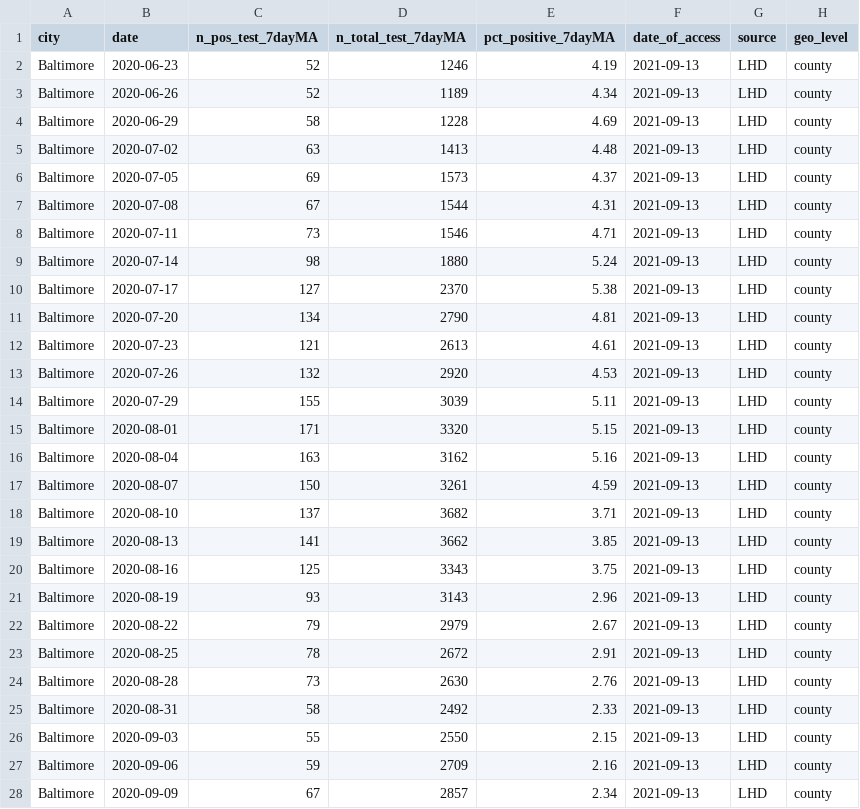
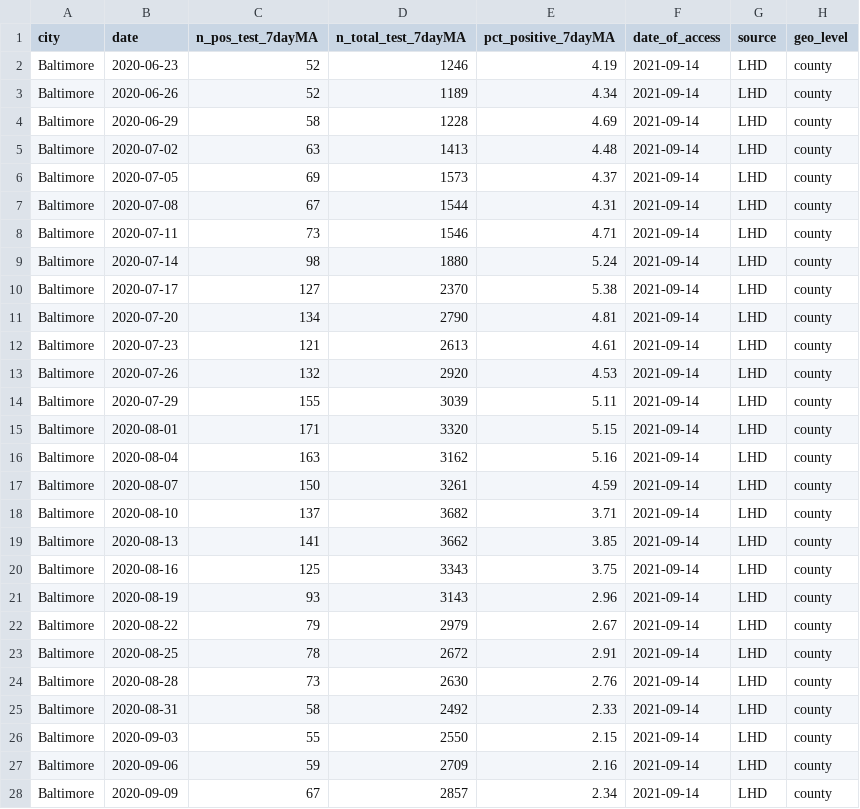
Before and after one commit to Drexel-UHC/covid_inequities_project, a CSV file: Outcomes/trends/trends_testing_byCity_bchc.csv, drawn as a sheet; only a part is shown; the diff covers the shown part only.

```diff
--- a/Outcomes/trends/trends_testing_byCity_bchc.csv
+++ b/Outcomes/trends/trends_testing_byCity_bchc.csv
@@ -1,28 +1,28 @@
 city,date,n_pos_test_7dayMA,n_total_test_7dayMA,pct_positive_7dayMA,date_of_access,source,geo_level
-Baltimore,2020-06-23,52,1246,4.19,2021-09-13,LHD,county
-Baltimore,2020-06-26,52,1189,4.34,2021-09-13,LHD,county
-Baltimore,2020-06-29,58,1228,4.69,2021-09-13,LHD,county
-Baltimore,2020-07-02,63,1413,4.48,2021-09-13,LHD,county
-Baltimore,2020-07-05,69,1573,4.37,2021-09-13,LHD,county
-Baltimore,2020-07-08,67,1544,4.31,2021-09-13,LHD,county
-Baltimore,2020-07-11,73,1546,4.71,2021-09-13,LHD,county
-Baltimore,2020-07-14,98,1880,5.24,2021-09-13,LHD,county
-Baltimore,2020-07-17,127,2370,5.38,2021-09-13,LHD,county
-Baltimore,2020-07-20,134,2790,4.81,2021-09-13,LHD,county
-Baltimore,2020-07-23,121,2613,4.61,2021-09-13,LHD,county
-Baltimore,2020-07-26,132,2920,4.53,2021-09-13,LHD,county
-Baltimore,2020-07-29,155,3039,5.11,2021-09-13,LHD,county
-Baltimore,2020-08-01,171,3320,5.15,2021-09-13,LHD,county
-Baltimore,2020-08-04,163,3162,5.16,2021-09-13,LHD,county
-Baltimore,2020-08-07,150,3261,4.59,2021-09-13,LHD,county
-Baltimore,2020-08-10,137,3682,3.71,2021-09-13,LHD,county
-Baltimore,2020-08-13,141,3662,3.85,2021-09-13,LHD,county
-Baltimore,2020-08-16,125,3343,3.75,2021-09-13,LHD,county
-Baltimore,2020-08-19,93,3143,2.96,2021-09-13,LHD,county
-Baltimore,2020-08-22,79,2979,2.67,2021-09-13,LHD,county
-Baltimore,2020-08-25,78,2672,2.91,2021-09-13,LHD,county
-Baltimore,2020-08-28,73,2630,2.76,2021-09-13,LHD,county
-Baltimore,2020-08-31,58,2492,2.33,2021-09-13,LHD,county
-Baltimore,2020-09-03,55,2550,2.15,2021-09-13,LHD,county
-Baltimore,2020-09-06,59,2709,2.16,2021-09-13,LHD,county
-Baltimore,2020-09-09,67,2857,2.34,2021-09-13,LHD,county
+Baltimore,2020-06-23,52,1246,4.19,2021-09-14,LHD,county
+Baltimore,2020-06-26,52,1189,4.34,2021-09-14,LHD,county
+Baltimore,2020-06-29,58,1228,4.69,2021-09-14,LHD,county
+Baltimore,2020-07-02,63,1413,4.48,2021-09-14,LHD,county
+Baltimore,2020-07-05,69,1573,4.37,2021-09-14,LHD,county
+Baltimore,2020-07-08,67,1544,4.31,2021-09-14,LHD,county
+Baltimore,2020-07-11,73,1546,4.71,2021-09-14,LHD,county
+Baltimore,2020-07-14,98,1880,5.24,2021-09-14,LHD,county
+Baltimore,2020-07-17,127,2370,5.38,2021-09-14,LHD,county
+Baltimore,2020-07-20,134,2790,4.81,2021-09-14,LHD,county
+Baltimore,2020-07-23,121,2613,4.61,2021-09-14,LHD,county
+Baltimore,2020-07-26,132,2920,4.53,2021-09-14,LHD,county
+Baltimore,2020-07-29,155,3039,5.11,2021-09-14,LHD,county
+Baltimore,2020-08-01,171,3320,5.15,2021-09-14,LHD,county
+Baltimore,2020-08-04,163,3162,5.16,2021-09-14,LHD,county
+Baltimore,2020-08-07,150,3261,4.59,2021-09-14,LHD,county
+Baltimore,2020-08-10,137,3682,3.71,2021-09-14,LHD,county
+Baltimore,2020-08-13,141,3662,3.85,2021-09-14,LHD,county
+Baltimore,2020-08-16,125,3343,3.75,2021-09-14,LHD,county
+Baltimore,2020-08-19,93,3143,2.96,2021-09-14,LHD,county
+Baltimore,2020-08-22,79,2979,2.67,2021-09-14,LHD,county
+Baltimore,2020-08-25,78,2672,2.91,2021-09-14,LHD,county
+Baltimore,2020-08-28,73,2630,2.76,2021-09-14,LHD,county
+Baltimore,2020-08-31,58,2492,2.33,2021-09-14,LHD,county
+Baltimore,2020-09-03,55,2550,2.15,2021-09-14,LHD,county
+Baltimore,2020-09-06,59,2709,2.16,2021-09-14,LHD,county
+Baltimore,2020-09-09,67,2857,2.34,2021-09-14,LHD,county
```
Also changed, not shown: 112 edited cells elsewhere in this file, Outcomes/inequities/inequities_city_level.csv, Outcomes/inequities/inequities_city_level_data.csv, 3 other files.
